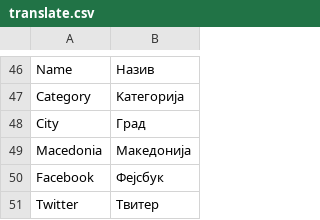
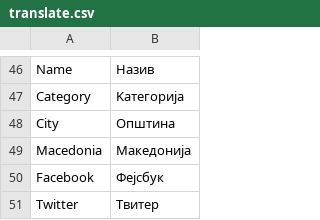
Before and after one commit to aleksandralazoroska/dev-magento-javenmk, a CSV file: app/design/frontend/javentheme/default/locale/mk_MK/translate.csv, drawn as a sheet; only a part is shown, gaps mark what is left out.

Commit message:
City translate

```diff
--- a/app/design/frontend/javentheme/default/locale/mk_MK/translate.csv
+++ b/app/design/frontend/javentheme/default/locale/mk_MK/translate.csv
@@ -47,3 +47,3 @@
 "Category","Kaтегорија"
-"City","Град"
+"City","Општина"
 "Macedonia","Македонија"
```
